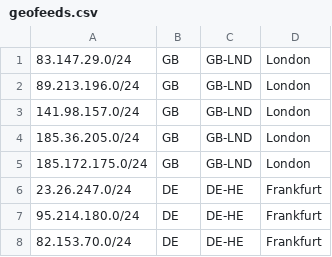
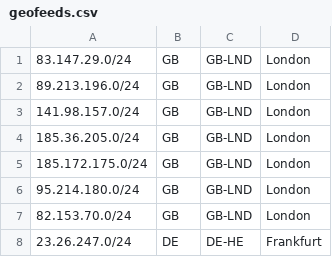
Before and after one commit to PolyAnthi/eugh-geofeed, a CSV file: geofeeds.csv, drawn as a sheet.

Commit message:
95.214.180.0/24 and 82.153.70.0/24 Migration to the UK

```diff
--- a/geofeeds.csv
+++ b/geofeeds.csv
@@ -5,4 +5,4 @@
 185.172.175.0/24,GB,GB-LND,London,
+95.214.180.0/24,GB,GB-LND,London,
+82.153.70.0/24,GB,GB-LND,London,
 23.26.247.0/24,DE,DE-HE,Frankfurt,
-95.214.180.0/24,DE,DE-HE,Frankfurt,
-82.153.70.0/24,DE,DE-HE,Frankfurt,
```
